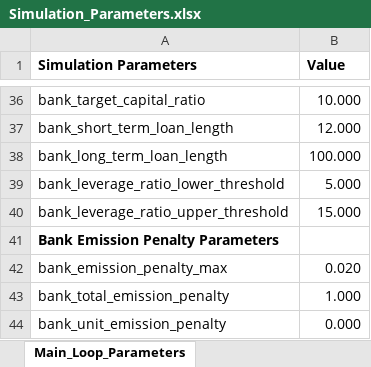
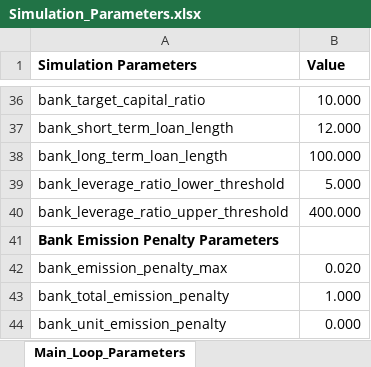
Before and after one commit to feyzijan/Vulcan, an Excel workbook: InitializationData/Simulation_Parameters.xlsx, sheet Main_Loop_Parameters, drawn as a sheet; only a part is shown, gaps mark what is left out; values as stored, in another font and other column widths than the file's, no borders; the diff names each change by its address in the sheet, - before the commit and + after, or states it on an @@ line.

Commit message:
Various renamings and parameter removals

```diff
--- a/InitializationData/Simulation_Parameters.xlsx (sheet Main_Loop_Parameters)
+++ b/InitializationData/Simulation_Parameters.xlsx (sheet Main_Loop_Parameters)
-B40 (Value): 15.000
+B40 (Value): 400.000
```
Also changed, not shown: sheet Initialization_Parameters, 12 other files.
